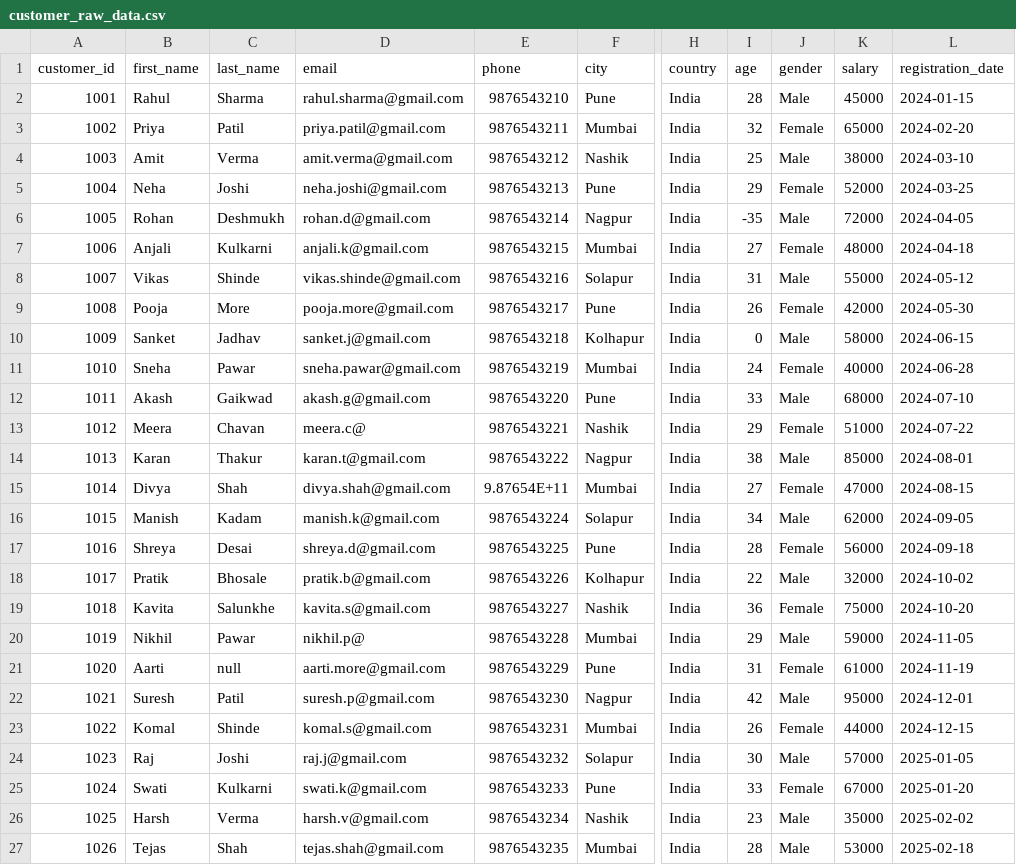
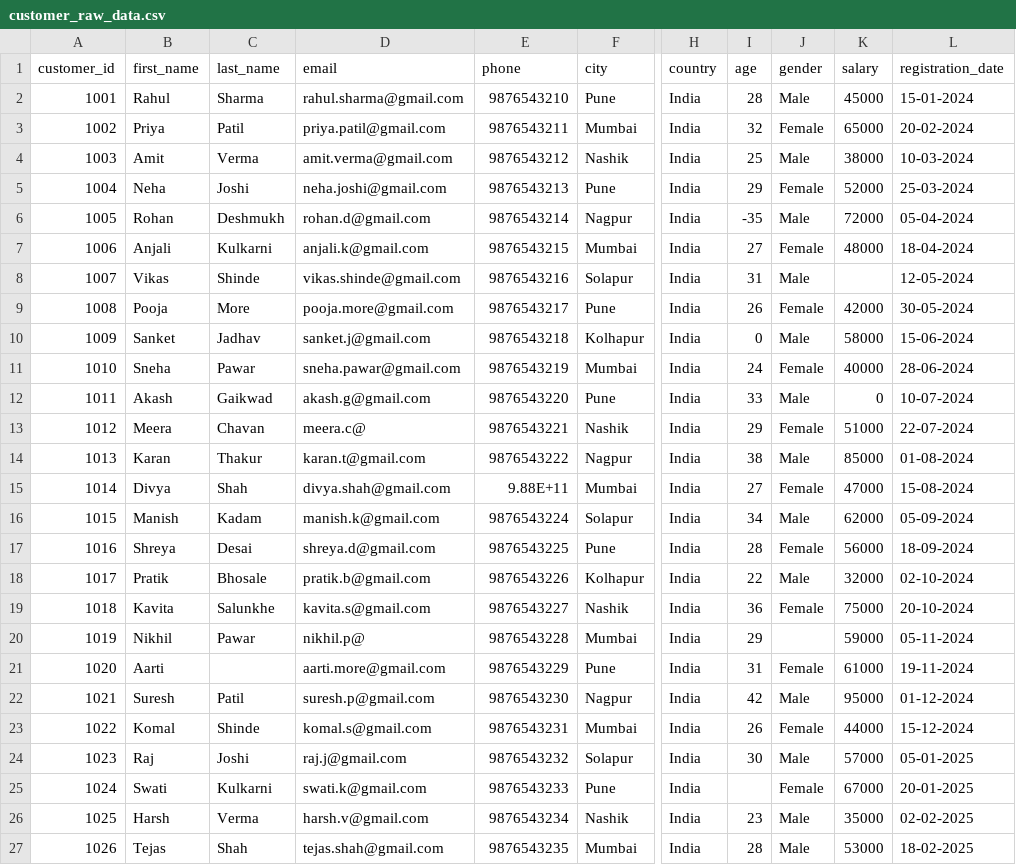
Before and after one commit to surajpatil7604-dotcom/pyspark-employee-data-cleaning, a CSV file: customer_raw_data.csv, drawn as a sheet; only a part is shown, gaps mark what is left out; the diff covers the shown part only; the diff names each change by its address in the sheet, - before the commit and + after, or states it on an @@ line.

Commit message:
Add customer raw data CSV

```diff
--- a/customer_raw_data.csv
+++ b/customer_raw_data.csv
-L2 (registration_date): 2024-01-15
+L2 (registration_date): 15-01-2024
-L3 (registration_date): 2024-02-20
+L3 (registration_date): 20-02-2024
-L4 (registration_date): 2024-03-10
+L4 (registration_date): 10-03-2024
-L5 (registration_date): 2024-03-25
+L5 (registration_date): 25-03-2024
-L6 (registration_date): 2024-04-05
+L6 (registration_date): 05-04-2024
-L7 (registration_date): 2024-04-18
+L7 (registration_date): 18-04-2024
-K8 (salary): 55000
+K8 (salary): (empty)
-L8 (registration_date): 2024-05-12
+L8 (registration_date): 12-05-2024
-L9 (registration_date): 2024-05-30
+L9 (registration_date): 30-05-2024
-L10 (registration_date): 2024-06-15
+L10 (registration_date): 15-06-2024
-L11 (registration_date): 2024-06-28
+L11 (registration_date): 28-06-2024
-K12 (salary): 68000
+K12 (salary): 0
-L12 (registration_date): 2024-07-10
+L12 (registration_date): 10-07-2024
-L13 (registration_date): 2024-07-22
+L13 (registration_date): 22-07-2024
-L14 (registration_date): 2024-08-01
+L14 (registration_date): 01-08-2024
-E15 (phone): 9.87654E+11
+E15 (phone): 9.88E+11
-L15 (registration_date): 2024-08-15
+L15 (registration_date): 15-08-2024
-L16 (registration_date): 2024-09-05
+L16 (registration_date): 05-09-2024
-L17 (registration_date): 2024-09-18
+L17 (registration_date): 18-09-2024
-L18 (registration_date): 2024-10-02
+L18 (registration_date): 02-10-2024
-L19 (registration_date): 2024-10-20
+L19 (registration_date): 20-10-2024
-J20 (gender): Male
+J20 (gender): (empty)
-L20 (registration_date): 2024-11-05
+L20 (registration_date): 05-11-2024
-C21 (last_name): null
+C21 (last_name): (empty)
-L21 (registration_date): 2024-11-19
+L21 (registration_date): 19-11-2024
-L22 (registration_date): 2024-12-01
+L22 (registration_date): 01-12-2024
-L23 (registration_date): 2024-12-15
+L23 (registration_date): 15-12-2024
-L24 (registration_date): 2025-01-05
+L24 (registration_date): 05-01-2025
-I25 (age): 33
+I25 (age): (empty)
-L25 (registration_date): 2025-01-20
+L25 (registration_date): 20-01-2025
-L26 (registration_date): 2025-02-02
+L26 (registration_date): 02-02-2025
-L27 (registration_date): 2025-02-18
+L27 (registration_date): 18-02-2025
```
Also changed, not shown: 8 edited cells elsewhere in this file.
